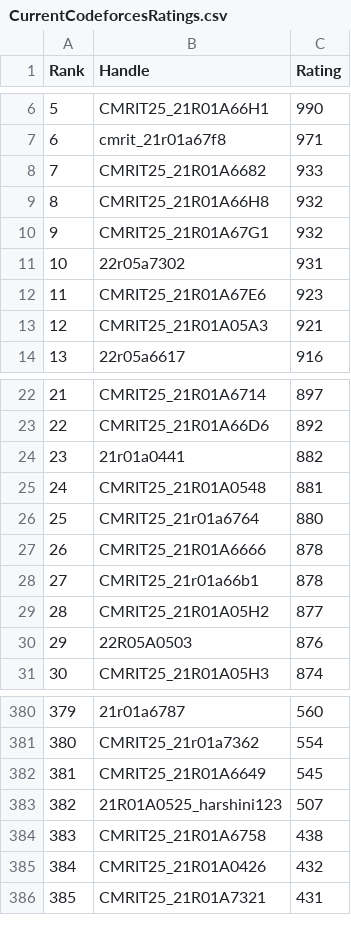
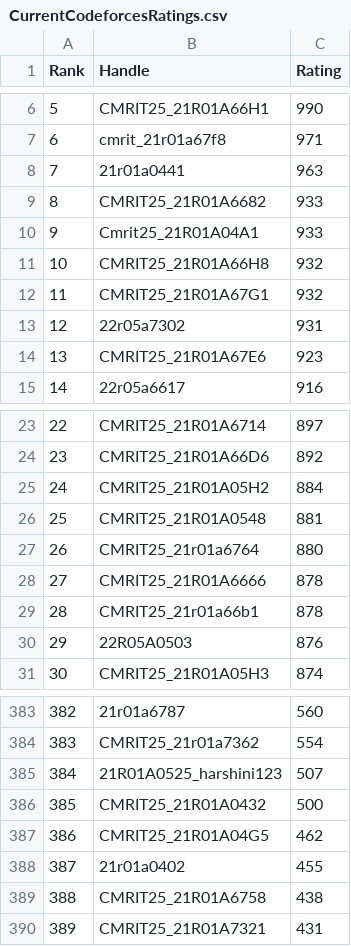
Before and after one commit to dog-broad/CodeforcesRankingGUI, a CSV file: Leaderboards/CurrentCodeforcesRatings.csv, drawn as a sheet; only a part is shown, gaps mark what is left out; removed rows and columns are numbered as before the commit, all else as after; the diff covers the shown part only; the diff names each change by its address in the sheet, - before the commit and + after, or states it on an @@ line.

```diff
--- a/Leaderboards/CurrentCodeforcesRatings.csv
+++ b/Leaderboards/CurrentCodeforcesRatings.csv
+row 8: 7 | 21r01a0441 | 963
@@ column A (Rank) renumbered between rows 9 and 504 @@
+row 10: 9 | Cmrit25_21R01A04A1 | 933
-row 13: 12 | CMRIT25_21R01A05A3 | 921
-row 24: 23 | 21r01a0441 | 882
+row 25: 24 | CMRIT25_21R01A05H2 | 884
-row 29: 28 | CMRIT25_21R01A05H2 | 877
-row 382: 381 | CMRIT25_21R01A6649 | 545
+row 386: 385 | CMRIT25_21R01A0432 | 500
+row 387: 386 | CMRIT25_21R01A04G5 | 462
+row 388: 387 | 21r01a0402 | 455
-row 385: 384 | CMRIT25_21R01A0426 | 432
```
Also changed, not shown: 12 added rows and 11 removed rows elsewhere in this file.
